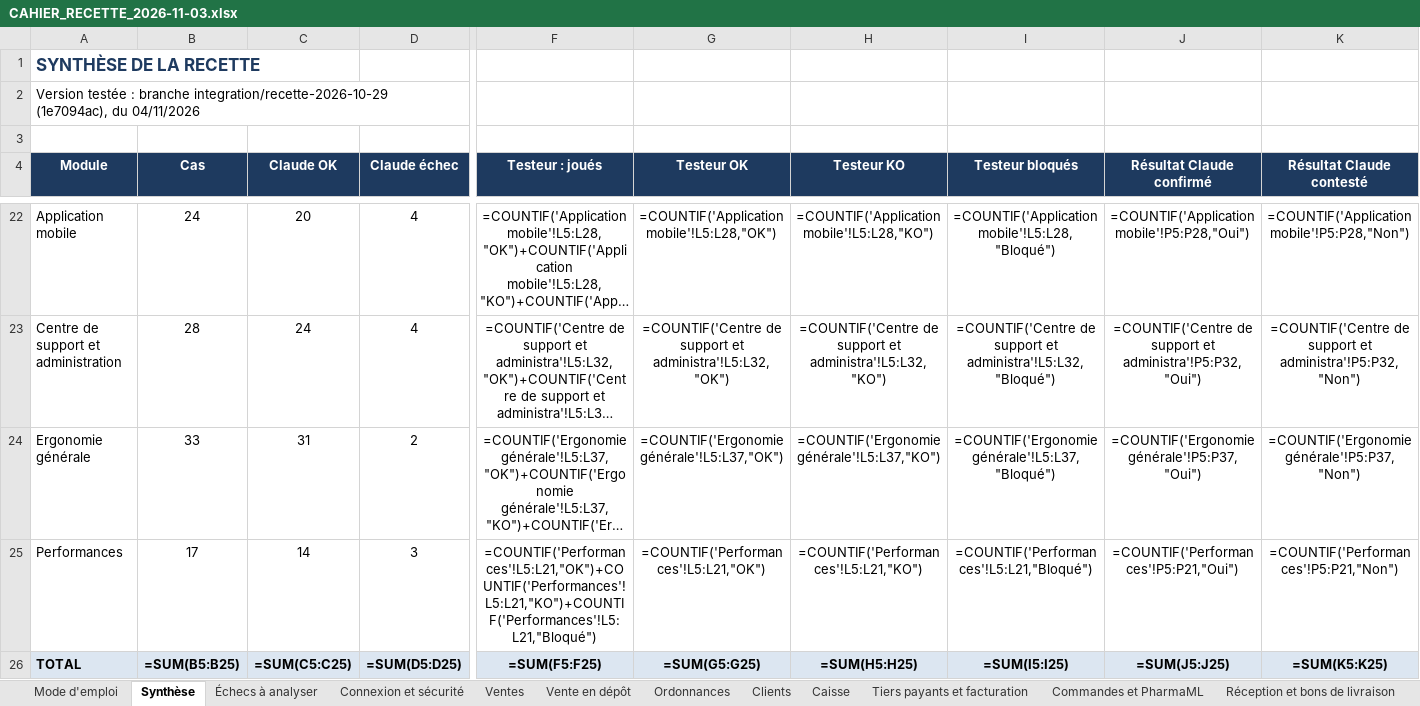
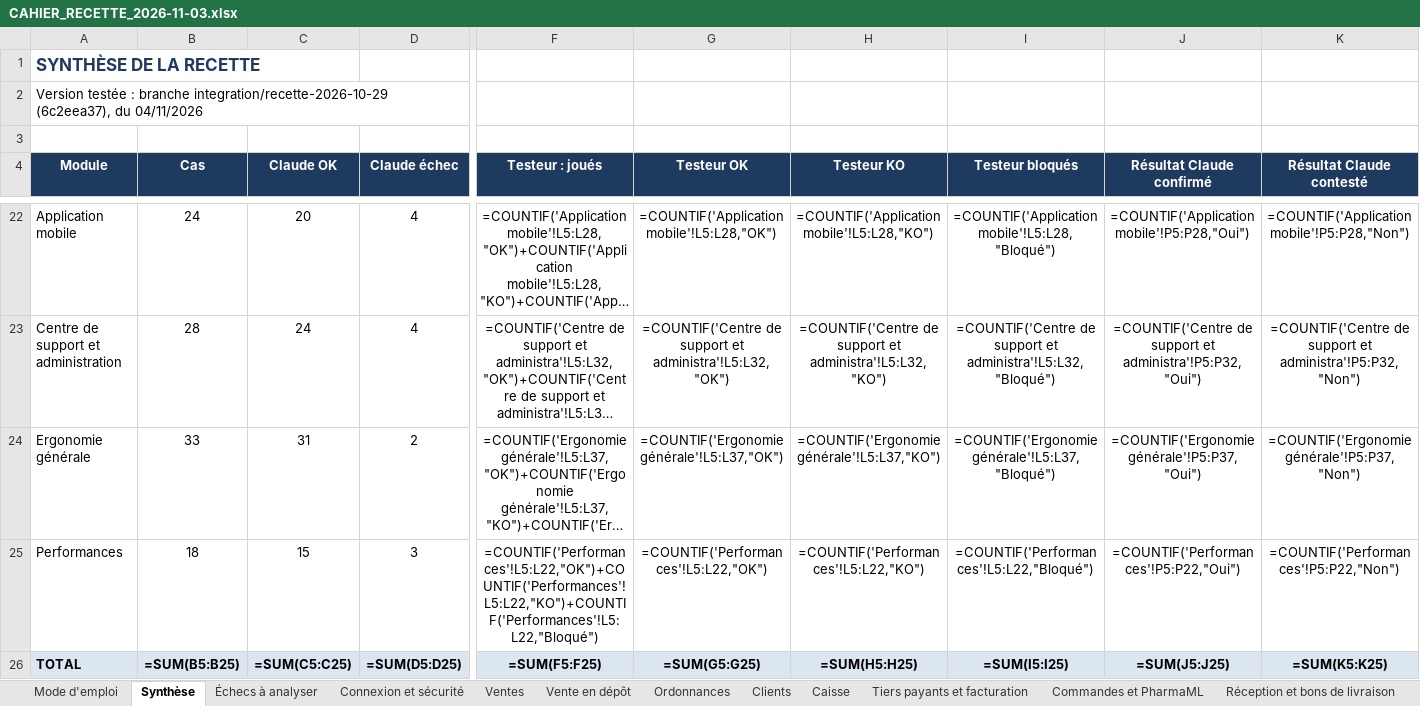
Before and after one commit to airm5500/prestige, an Excel workbook: docs/notices/codex-serie-2026-11-03/CAHIER_RECETTE_2026-11-03.xlsx, sheet Synthèse, drawn as a sheet; only a part is shown, gaps mark what is left out; long unchanged cells end in …; values as stored, in another font and other column widths than the file's, no borders; formulas without a stored value are shown as written; the diff names each change by its address in the sheet, - before the commit and + after, or states it on an @@ line.

```diff
--- a/docs/notices/codex-serie-2026-11-03/CAHIER_RECETTE_2026-11-03.xlsx (sheet Synthèse)
+++ b/docs/notices/codex-serie-2026-11-03/CAHIER_RECETTE_2026-11-03.xlsx (sheet Synthèse)
-A2 (Module): …branche integration/recette-2026-10-29 (1e7094ac), du 04/11/2026
+A2 (Module): …branche integration/recette-2026-10-29 (6c2eea37), du 04/11/2026
-B25 (Cas): 17
+B25 (Cas): 18
-C25 (Claude OK): 14
+C25 (Claude OK): 15
-F25 (Testeur : joués): =COUNTIF('Performances'!L5:L21,"OK")+COUNTIF('Performances'!L5:L21,"KO")+COUNTIF('Performances'!L5:L21,"Bloqué")
+F25 (Testeur : joués): =COUNTIF('Performances'!L5:L22,"OK")+COUNTIF('Performances'!L5:L22,"KO")+COUNTIF('Performances'!L5:L22,"Bloqué")
-G25 (Testeur OK): =COUNTIF('Performances'!L5:L21,"OK")
+G25 (Testeur OK): =COUNTIF('Performances'!L5:L22,"OK")
-H25 (Testeur KO): =COUNTIF('Performances'!L5:L21,"KO")
+H25 (Testeur KO): =COUNTIF('Performances'!L5:L22,"KO")
-I25 (Testeur bloqués): =COUNTIF('Performances'!L5:L21,"Bloqué")
+I25 (Testeur bloqués): =COUNTIF('Performances'!L5:L22,"Bloqué")
-J25 (Résultat Claude confirmé): =COUNTIF('Performances'!P5:P21,"Oui")
+J25 (Résultat Claude confirmé): =COUNTIF('Performances'!P5:P22,"Oui")
-K25 (Résultat Claude contesté): =COUNTIF('Performances'!P5:P21,"Non")
+K25 (Résultat Claude contesté): =COUNTIF('Performances'!P5:P22,"Non")
```
Also changed, not shown: sheet Performances, sheet Commandes et PharmaML, sheet Réception et bons de livraison, sheet Stock et inventaire, sheet Mode d'emploi, sheet Fidélité, 16 more sheets, docs/recette/CAHIER_RECETTE_2026-11-03.xlsx, 1 other file.
